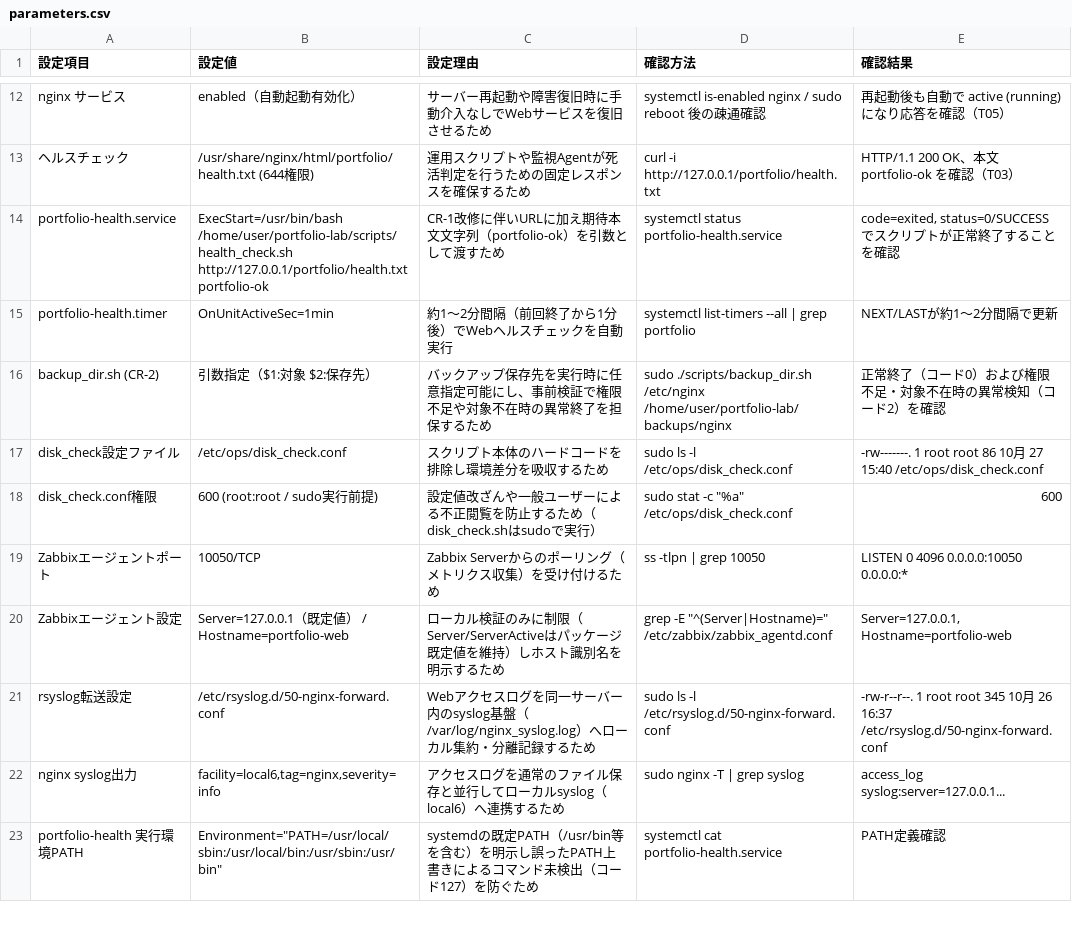
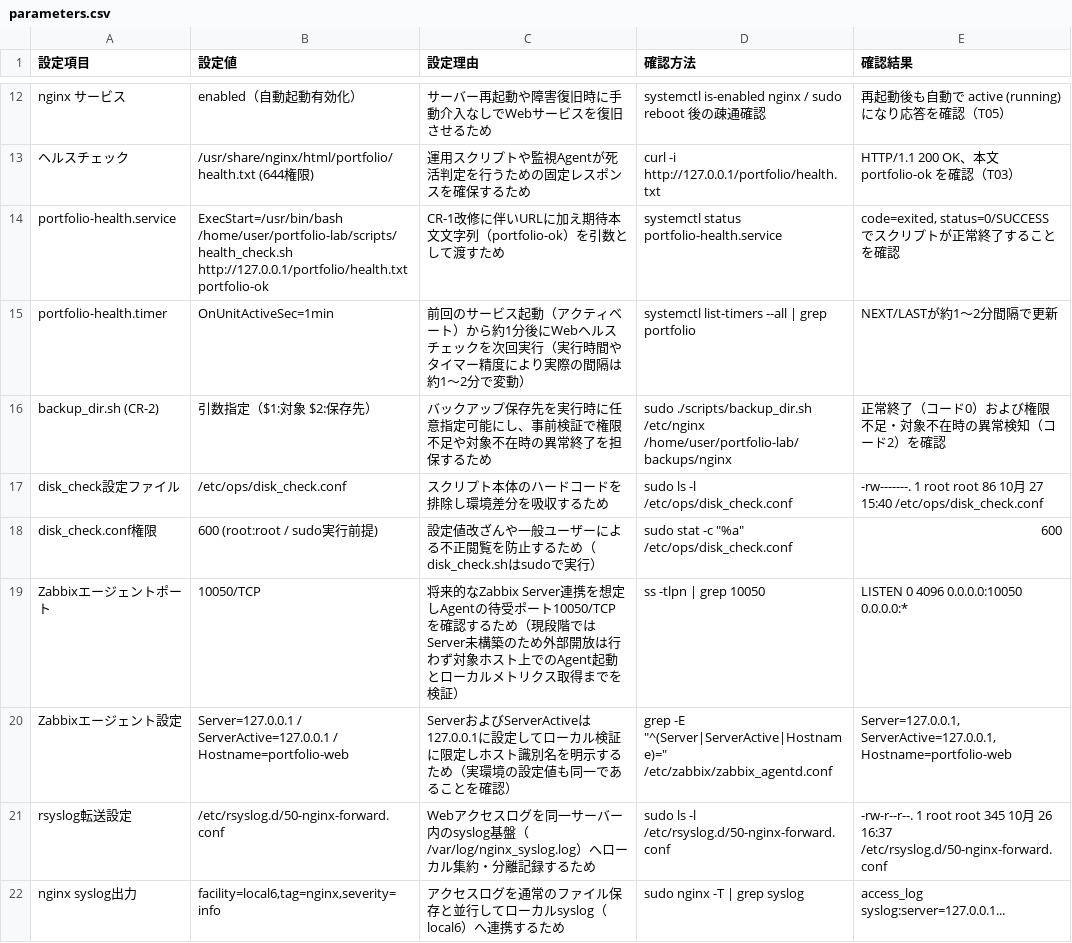
Before and after one commit to tsdeportfolio/aws-linux-hybrid-portfolio, a CSV file: docs/parameters.csv, drawn as a sheet; only a part is shown, gaps mark what is left out; the shorter side is filled out with more unchanged rows.

Commit message:
docs: Zabbix設計理由・AWS検証範囲・systemd timer仕様等の技術的表現を厳密化

```diff
--- a/docs/parameters.csv
+++ b/docs/parameters.csv
@@ -14,3 +14,3 @@ nginx サービス,enabled（自動起動有効化）,サーバー再起動や
 portfolio-health.service,"ExecStart=/usr/bin/bash /home/user/portfolio-lab/scripts/health_check.sh http://127.0.0.1/portfolio/health.txt portfolio-ok",CR-1改修に伴いURLに加え期待本文文字列（portfolio-ok）を引数として渡すため,systemctl status portfolio-health.service,"code=exited, status=0/SUCCESS でスクリプトが正常終了することを確認"
-portfolio-health.timer,OnUnitActiveSec=1min,約1〜2分間隔（前回終了から1分後）でWebヘルスチェックを自動実行,systemctl list-timers --all | grep portfolio,NEXT/LASTが約1〜2分間隔で更新
+portfolio-health.timer,OnUnitActiveSec=1min,前回のサービス起動（アクティベート）から約1分後にWebヘルスチェックを次回実行（実行時間やタイマー精度により実際の間隔は約1〜2分で変動）,systemctl list-timers --all | grep portfolio,NEXT/LASTが約1〜2分間隔で更新
 backup_dir.sh (CR-2),引数指定（$1:対象 $2:保存先）,"バックアップ保存先を実行時に任意指定可能にし、事前検証で権限不足や対象不在時の異常終了を担保するため","sudo ./scripts/backup_dir.sh /etc/nginx /home/user/portfolio-lab/backups/nginx","正常終了（コード0）および権限不足・対象不在時の異常検知（コード2）を確認"
@@ -18,4 +18,4 @@ disk_check設定ファイル,/etc/ops/disk_check.conf,スクリプト本体の
 disk_check.conf権限,600 (root:root / sudo実行前提),設定値改ざんや一般ユーザーによる不正閲覧を防止するため（disk_check.shはsudoで実行）,sudo stat -c "%a" /etc/ops/disk_check.conf,600
-Zabbixエージェントポート,10050/TCP,Zabbix Serverからのポーリング（メトリクス収集）を受け付けるため,ss -tlpn | grep 10050,"LISTEN 0 4096 0.0.0.0:10050 0.0.0.0:*"
-Zabbixエージェント設定,Server=127.0.0.1（既定値） / Hostname=portfolio-web,ローカル検証のみに制限（Server/ServerActiveはパッケージ既定値を維持）しホスト識別名を明示するため,"grep -E ""^(Server|Hostname)="" /etc/zabbix/zabbix_agentd.conf","Server=127.0.0.1, Hostname=portfolio-web"
+Zabbixエージェントポート,10050/TCP,将来的なZabbix Server連携を想定しAgentの待受ポート10050/TCPを確認するため（現段階ではServer未構築のため外部開放は行わず対象ホスト上でのAgent起動とローカルメトリクス取得までを検証）,ss -tlpn | grep 10050,"LISTEN 0 4096 0.0.0.0:10050 0.0.0.0:*"
+Zabbixエージェント設定,Server=127.0.0.1 / ServerActive=127.0.0.1 / Hostname=portfolio-web,ServerおよびServerActiveは127.0.0.1に設定してローカル検証に限定しホスト識別名を明示するため（実環境の設定値も同一であることを確認）,"grep -E ""^(Server|ServerActive|Hostname)="" /etc/zabbix/zabbix_agentd.conf","Server=127.0.0.1, ServerActive=127.0.0.1, Hostname=portfolio-web"
 rsyslog転送設定,/etc/rsyslog.d/50-nginx-forward.conf,Webアクセスログを同一サーバー内のsyslog基盤（/var/log/nginx_syslog.log）へローカル集約・分離記録するため,sudo ls -l /etc/rsyslog.d/50-nginx-forward.conf,"-rw-r--r--. 1 root root 345 10月 26 16:37 /etc/rsyslog.d/50-nginx-forward.conf"
```
Also changed, not shown: docs/test_results.csv, 1 other file.
